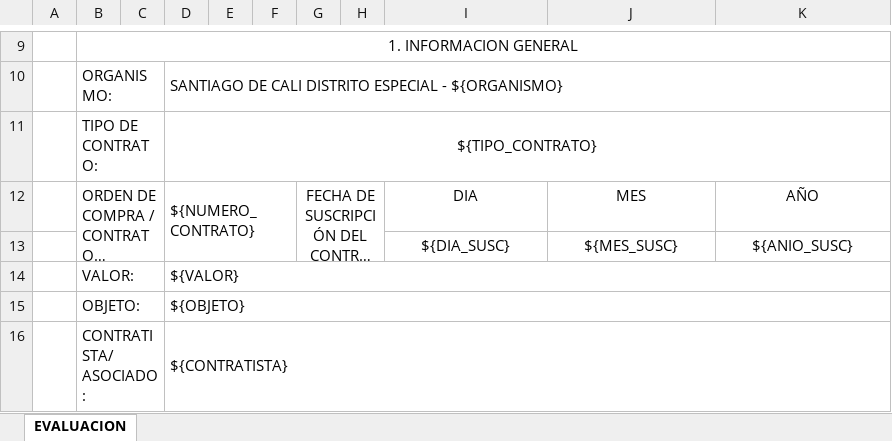
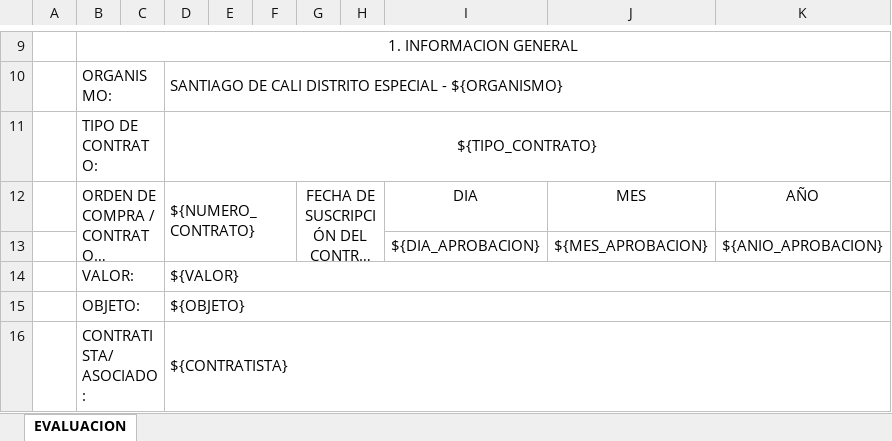
Before and after one commit to yesid1979/combinacion, an Excel workbook: plantillas/REVALUACION_PROVEEDORES_TEMPLATE.xlsx, sheet EVALUACION, drawn as a sheet; only a part is shown, gaps mark what is left out; long unchanged cells end in …; values as stored, in another font and other column widths than the file's, no borders; charts and pictures not drawn; removed rows and columns are numbered as before the commit, all else as after; the diff names each change by its address in the sheet, - before the commit and + after, or states it on an @@ line.

Commit message:
Mejoras en formato revaluacion de proveedores: uso de fecha de aprobacion en lugar de suscripcion, conversion de adicion a letras de manera automatica y ordenamiento por numero de contrato en tabla.

```diff
--- a/plantillas/REVALUACION_PROVEEDORES_TEMPLATE.xlsx (sheet EVALUACION)
+++ b/plantillas/REVALUACION_PROVEEDORES_TEMPLATE.xlsx (sheet EVALUACION)
-row 13:  |  |  |  |  |  |  |  | ${DIA_SUSC} | ${MES_SUSC} | ${ANIO_SUSC}
+row 13:  |  |  |  |  |  |  |  | ${DIA_APROBACION} | ${MES_APROBACION} | ${ANIO_APROBACION}
```
Also changed, not shown: src/main/webapp/plantillas/REVALUACION_PROVEEDORES_TEMPLATE.xlsx, 2 other files.
